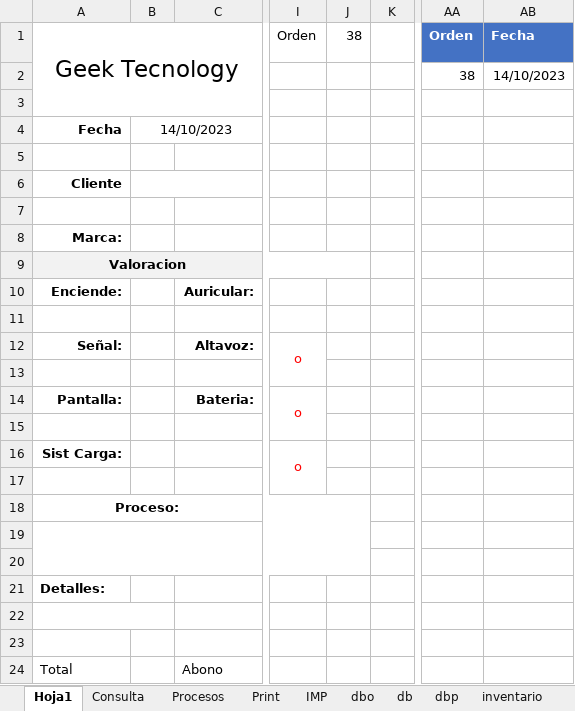
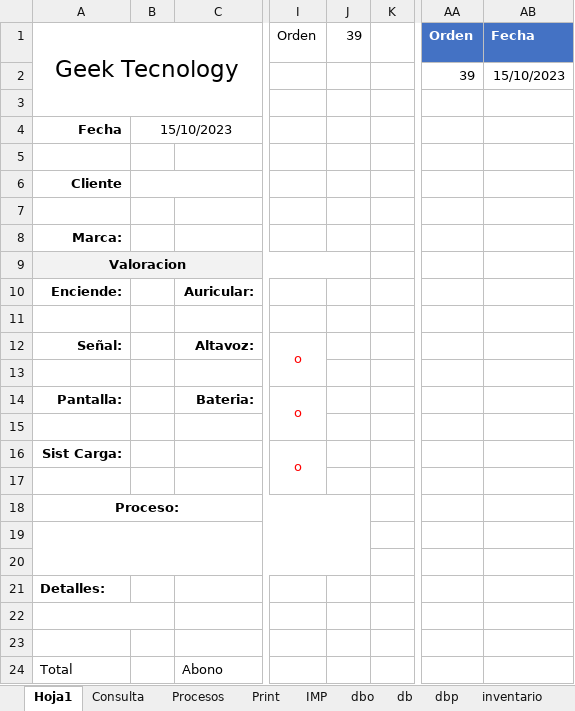
Before and after one commit to armandLizarazo/gtech, an Excel workbook: jonathan/cst.xlsm, sheet Hoja1, drawn as a sheet; only a part is shown, gaps mark what is left out; values as stored, in another font and other column widths than the file's, no borders; charts and pictures and conditional formats not drawn; the diff names each change by its address in the sheet, - before the commit and + after, or states it on an @@ line.

```diff
--- a/jonathan/cst.xlsm (sheet Hoja1)
+++ b/jonathan/cst.xlsm (sheet Hoja1)
-J1: 38
+J1: 39
-AA2 (Orden): 38
+AA2 (Orden): 39
-AB2 (Fecha): 14/10/2023
+AB2 (Fecha): 15/10/2023
-B4: 14/10/2023
+B4: 15/10/2023
```
Also changed, not shown: sheet db, sheet Print, sheet Procesos, 2 other files.
